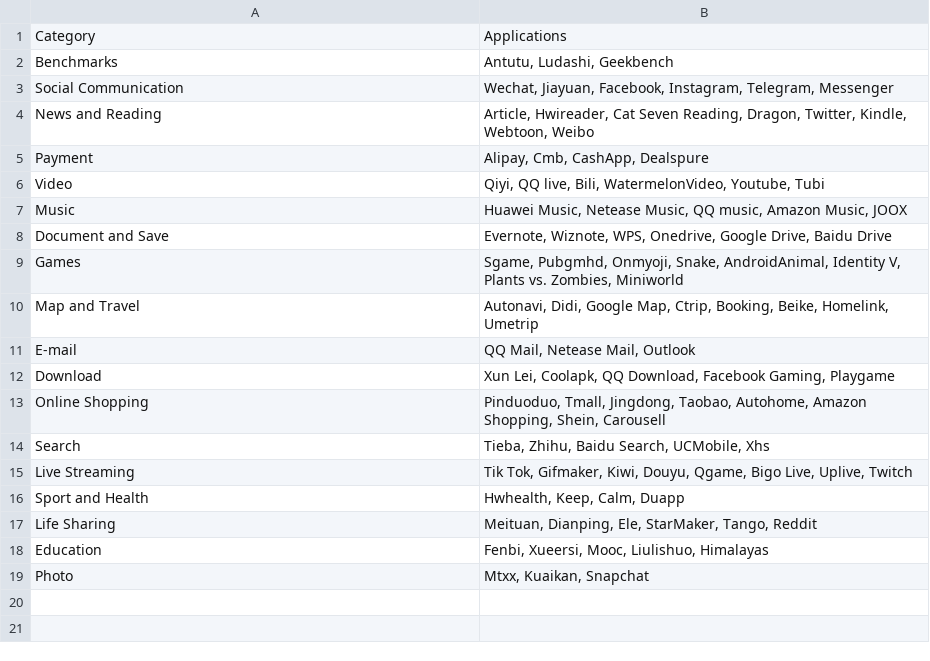
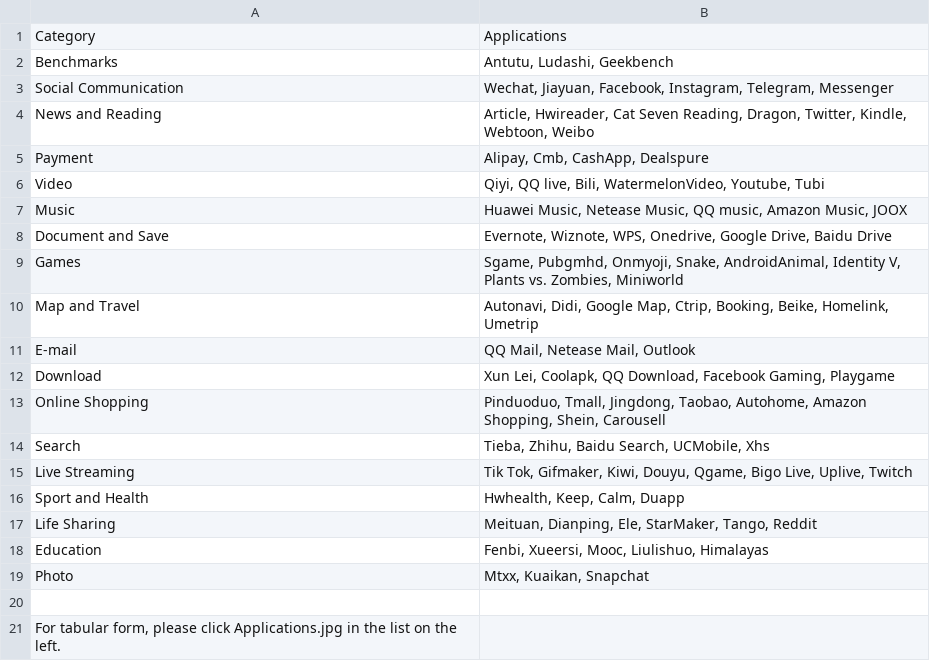
Before and after one commit to Ephemera-Ouyang/BEMAP, a CSV file: Applications.csv, drawn as a sheet; the diff names each change by its address in the sheet, - before the commit and + after, or states it on an @@ line.

Commit message:
Add files via upload

```diff
--- a/Applications.csv
+++ b/Applications.csv
+row 20: (empty)
+row 21: For tabular form, please click Applications.jpg in the list on the left.
```
